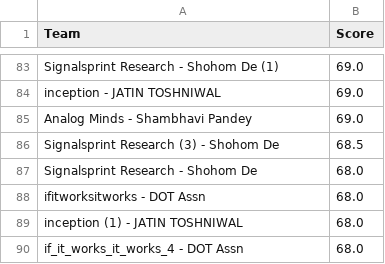
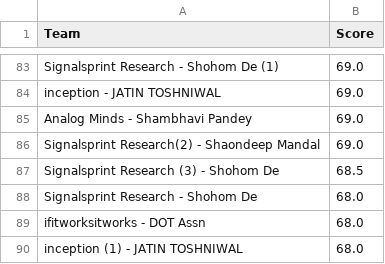
Before and after one commit to Akshat221005/dmc-leaderboard, a CSV file: leaderboard.csv, drawn as a sheet; only a part is shown, gaps mark what is left out; the shorter side is filled out with more unchanged rows; the diff names each change by its address in the sheet, - before the commit and + after, or states it on an @@ line.

Commit message:
auto update leaderboard

```diff
--- a/leaderboard.csv
+++ b/leaderboard.csv
+row 86: Signalsprint Research(2) - Shaondeep Mandal | 69.0
```
Also changed, not shown: 1 other file.
